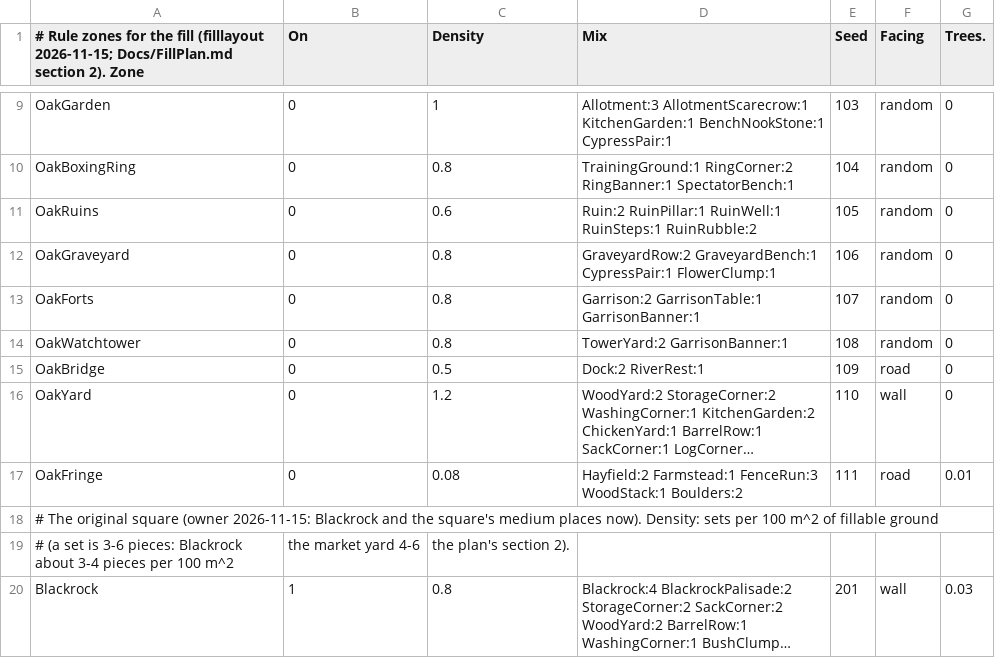
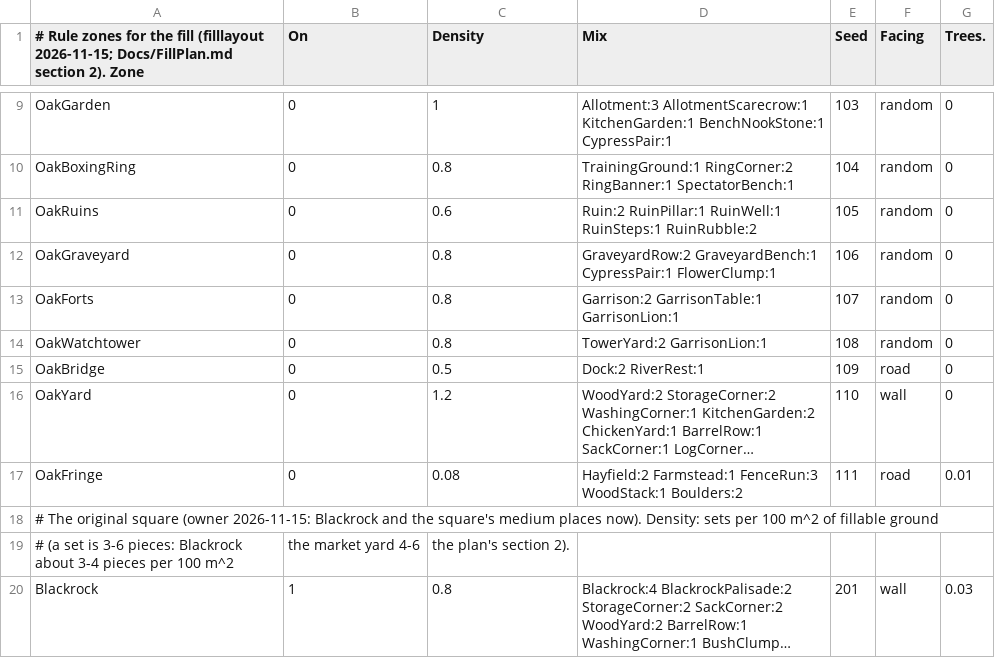
Before and after one commit to jleclair64/Jeebsland, a CSV file: Content/Data/FillZones.csv, drawn as a sheet; only a part is shown, gaps mark what is left out; long unchanged cells end in ….

```diff
--- a/Content/Data/FillZones.csv
+++ b/Content/Data/FillZones.csv
@@ -12,4 +12,4 @@ OakRuins,0,0.6,Ruin:2 RuinPillar:1 RuinWell:1 RuinSteps:1 RuinRubble:2,105,rando
 OakGraveyard,0,0.8,GraveyardRow:2 GraveyardBench:1 CypressPair:1 FlowerClump:1,106,random,0
-OakForts,0,0.8,Garrison:2 GarrisonTable:1 GarrisonBanner:1,107,random,0
-OakWatchtower,0,0.8,TowerYard:2 GarrisonBanner:1,108,random,0
+OakForts,0,0.8,Garrison:2 GarrisonTable:1 GarrisonLion:1,107,random,0
+OakWatchtower,0,0.8,TowerYard:2 GarrisonLion:1,108,random,0
 OakBridge,0,0.5,Dock:2 RiverRest:1,109,road,0
```
Also changed, not shown: Content/Data/FillOakHill.csv, Content/Data/FillSets.csv, 1 other file.
